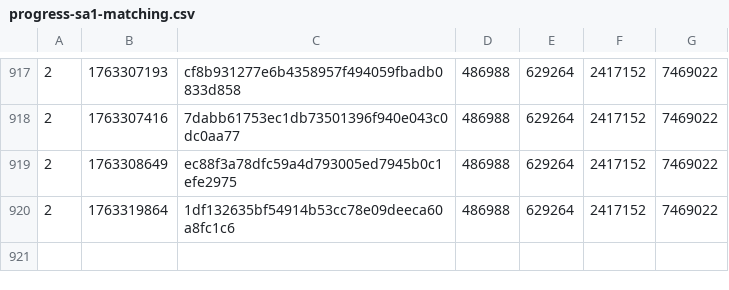
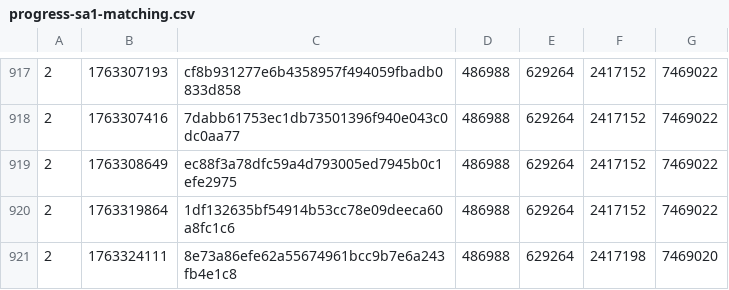
Before and after one commit to SAT-R/sa1, a CSV file: reports/progress-sa1-matching.csv, drawn as a sheet; only a part is shown, gaps mark what is left out.

Commit message:
Move data_0_5_3 to C

```diff
--- a/reports/progress-sa1-matching.csv
+++ b/reports/progress-sa1-matching.csv
@@ -920 +920,2 @@
 2,1763319864,1df132635bf54914b53cc78e09deeca60a8fc1c6,486988,629264,2417152,7469022
+2,1763324111,8e73a86efe62a55674961bcc9b7e6a243fb4e1c8,486988,629264,2417198,7469020
```
Also changed, not shown: reports/progress-sa1-nonmatching.csv, 1 other file.
